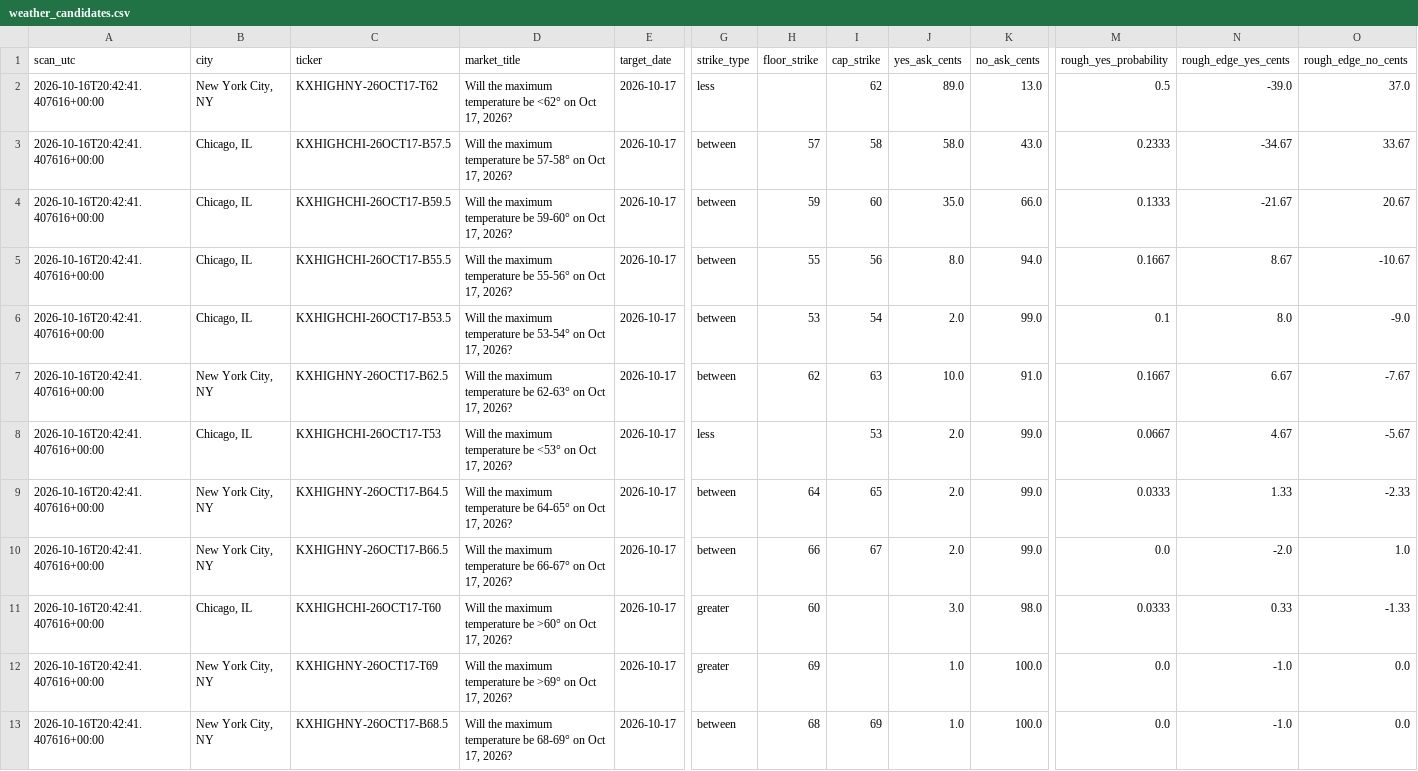
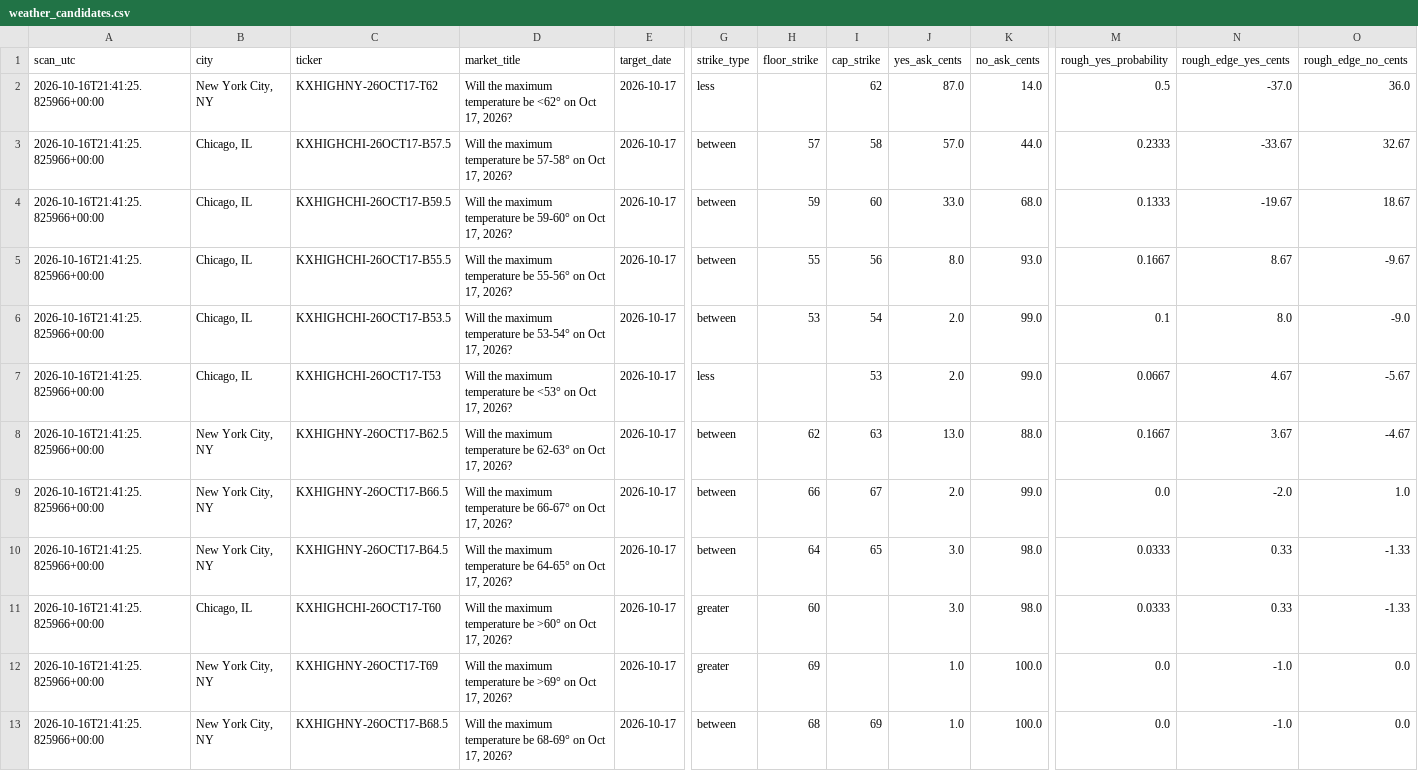
Before and after one commit to hpsyntheticoilsusa-gif/kalshi-ai-paper-trader, a CSV file: data/weather_candidates.csv, drawn as a sheet; only a part is shown, gaps mark what is left out; removed rows and columns are numbered as before the commit, all else as after; rows hold the shown columns only; the diff names each change by its address in the sheet, - before the commit and + after, or states it on an @@ line.

```diff
--- a/data/weather_candidates.csv
+++ b/data/weather_candidates.csv
-A2:A6 (scan_utc): 2026-10-16T20:42:41.407616+00:00
+A2:A6 (scan_utc): 2026-10-16T21:41:25.825966+00:00
-J2 (yes_ask_cents): 89.0
+J2 (yes_ask_cents): 87.0
-K2 (no_ask_cents): 13.0
+K2 (no_ask_cents): 14.0
-N2 (rough_edge_yes_cents): -39.0
+N2 (rough_edge_yes_cents): -37.0
-O2 (rough_edge_no_cents): 37.0
+O2 (rough_edge_no_cents): 36.0
-J3 (yes_ask_cents): 58.0
+J3 (yes_ask_cents): 57.0
-K3 (no_ask_cents): 43.0
+K3 (no_ask_cents): 44.0
-N3 (rough_edge_yes_cents): -34.67
+N3 (rough_edge_yes_cents): -33.67
-O3 (rough_edge_no_cents): 33.67
+O3 (rough_edge_no_cents): 32.67
-J4 (yes_ask_cents): 35.0
+J4 (yes_ask_cents): 33.0
-K4 (no_ask_cents): 66.0
+K4 (no_ask_cents): 68.0
-N4 (rough_edge_yes_cents): -21.67
+N4 (rough_edge_yes_cents): -19.67
-O4 (rough_edge_no_cents): 20.67
+O4 (rough_edge_no_cents): 18.67
-K5 (no_ask_cents): 94.0
+K5 (no_ask_cents): 93.0
-O5 (rough_edge_no_cents): -10.67
+O5 (rough_edge_no_cents): -9.67
-row 7: 2026-10-16T20:42:41.407616+00:00 | New York City, NY | KXHIGHNY-26OCT17-B62.5 | Will the maximum temperature be 62-63° on Oct 17, 2026? | 2026-10-17 | between | 62 | 63 | 10.0 | 91.0 | 0.1667 | 6.67 | -7.67
-A7:A9 (scan_utc): 2026-10-16T20:42:41.407616+00:00
+A7:A9 (scan_utc): 2026-10-16T21:41:25.825966+00:00
-C8 (ticker): KXHIGHNY-26OCT17-B64.5
+C8 (ticker): KXHIGHNY-26OCT17-B62.5
-D8 (market_title): …temperature be 64-65° on Oct…
+D8 (market_title): …temperature be 62-63° on Oct…
-H8 (floor_strike): 64
+H8 (floor_strike): 62
-I8 (cap_strike): 65
+I8 (cap_strike): 63
-J8 (yes_ask_cents): 2.0
+J8 (yes_ask_cents): 13.0
-K8 (no_ask_cents): 99.0
+K8 (no_ask_cents): 88.0
-M8 (rough_yes_probability): 0.0333
+M8 (rough_yes_probability): 0.1667
-N8 (rough_edge_yes_cents): 1.33
+N8 (rough_edge_yes_cents): 3.67
-O8 (rough_edge_no_cents): -2.33
+O8 (rough_edge_no_cents): -4.67
+row 10: 2026-10-16T21:41:25.825966+00:00 | New York City, NY | KXHIGHNY-26OCT17-B64.5 | Will the maximum temperature be 64-65° on Oct 17, 2026? | 2026-10-17 | between | 64 | 65 | 3.0 | 98.0 | 0.0333 | 0.33 | -1.33
-A11:A13 (scan_utc): 2026-10-16T20:42:41.407616+00:00
+A11:A13 (scan_utc): 2026-10-16T21:41:25.825966+00:00
```
Also changed, not shown: data/weather_history.csv, data/weather_outcomes.csv, 16 other files.
